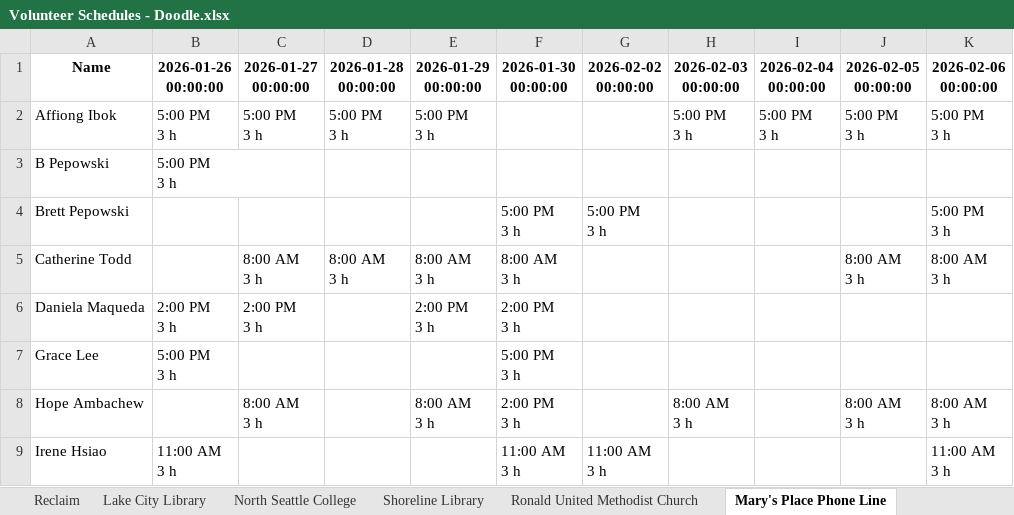
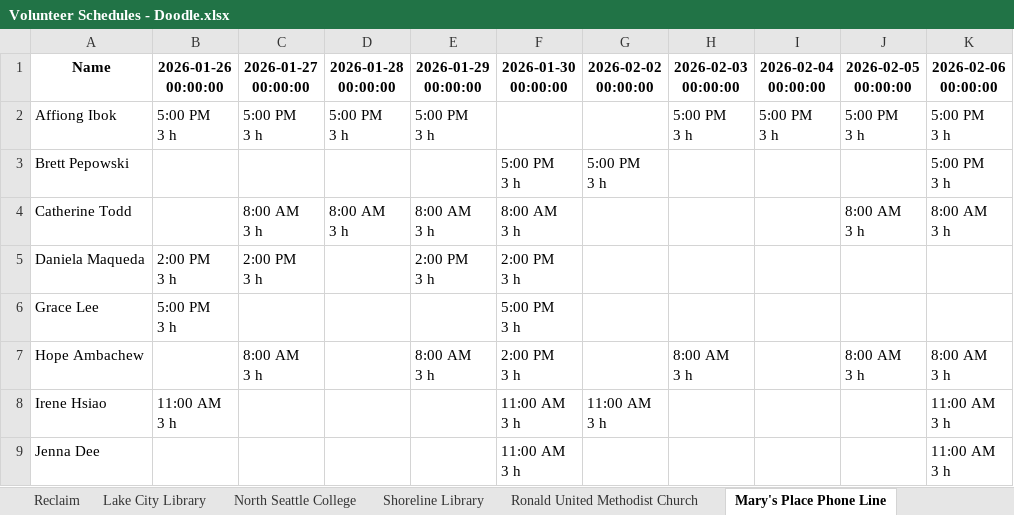
Before and after one commit to KCRHA/KCRHA-PIT-Count.github.io, an Excel workbook: Volunteer Schedules - Doodle.xlsx, sheet Mary's Place Phone Line, drawn as a sheet; only a part is shown; the shorter side is filled out with more unchanged rows; values as stored, in another font and other column widths than the file's, no borders; ↵ is a line break in a cell; the diff names each change by its address in the sheet, - before the commit and + after, or states it on an @@ line.

```diff
--- a/Volunteer Schedules - Doodle.xlsx (sheet Mary's Place Phone Line)
+++ b/Volunteer Schedules - Doodle.xlsx (sheet Mary's Place Phone Line)
-row 3: B Pepowski | 5:00 PM ↵ 3 h
```
Also changed, not shown: sheet Shoreline Library, sheet Lake City Library, 2 other files.
